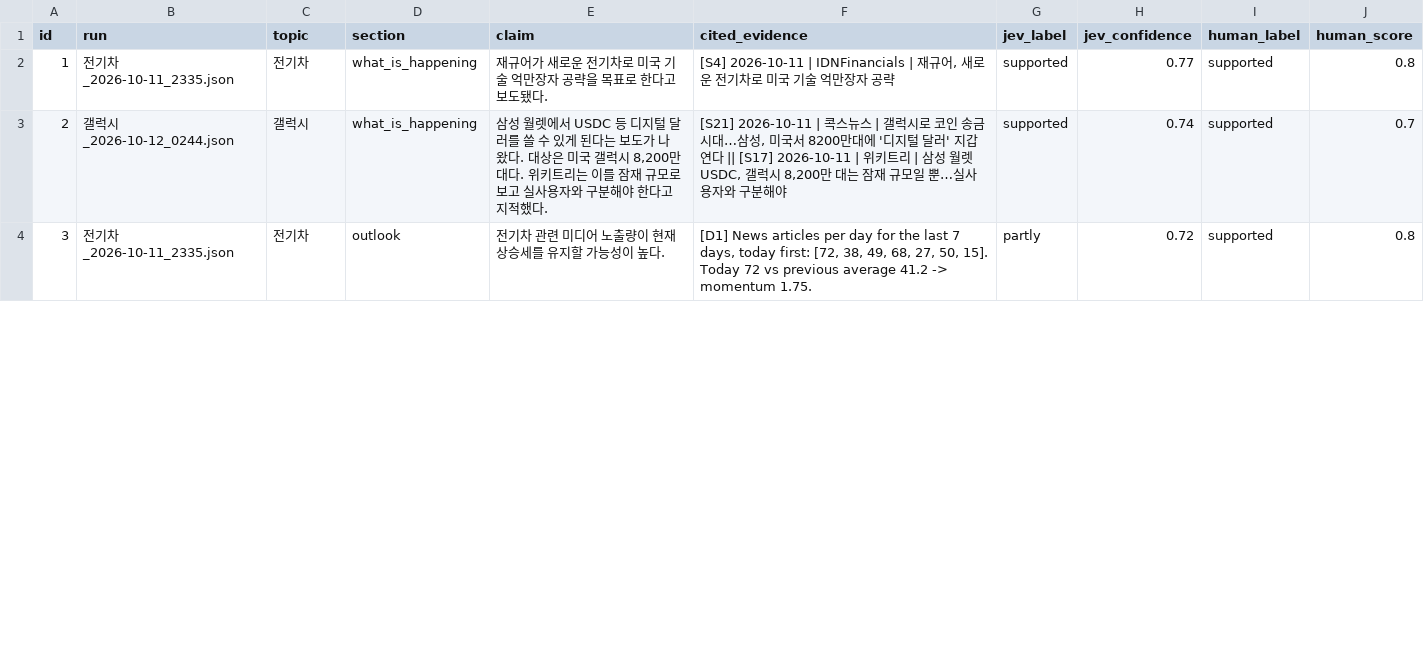
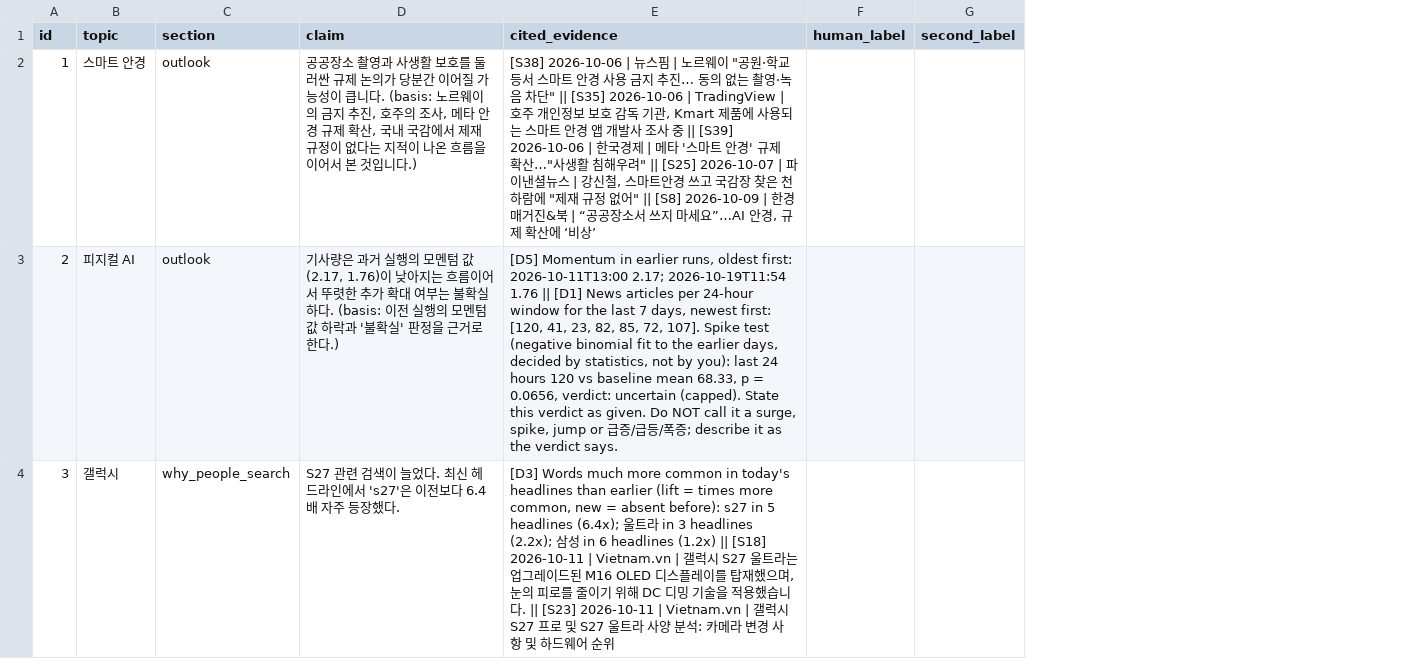
Before and after one commit to crazyjackey01/business-agent-lab, a CSV file: midterm/data/eval/jev_agreement.csv, drawn as a sheet; only a part is shown; removed rows and columns are numbered as before the commit, all else as after; the diff covers the shown part only; the diff names each change by its address in the sheet, - before the commit and + after, or states it on an @@ line.

```diff
--- a/midterm/data/eval/jev_agreement.csv
+++ b/midterm/data/eval/jev_agreement.csv
-column B (run), rows 2-4: 전기차_2026-10-11_2335.json | 갤럭시_2026-10-12_0244.json | 전기차_2026-10-11_2335.json
-column G (jev_label), rows 2-4: supported | supported | partly
-column H (jev_confidence), rows 2-4: 0.77 | 0.74 | 0.72
-column J (human_score), rows 2-4: 0.8 | 0.7 | 0.8
+column G (second_label), empty
-B2 (topic): 전기차
+B2 (topic): 스마트 안경
-C2:C3 (section): what_is_happening
+C2:C3 (section): outlook
-D2 (claim): 재규어가 새로운 전기차로 미국 기술 억만장자 공략을 목표로 한다고 보도됐다.
+D2 (claim): 공공장소 촬영과 사생활 보호를 둘러싼 규제 논의가 당분간 이어질 가능성이 큽니다. (basis: 노르웨이의 금지 추진, 호주의 조사, 메타 안경 규제 확산, 국내 국감에서 제재 규정이 없다는 지적이 나온 흐름을 이어서 본 것입니다.)
-E2 (cited_evidence): [S4] 2026-10-11 | IDNFinancials | 재규어, 새로운 전기차로 미국 기술 억만장자 공략
+E2 (cited_evidence): [S38] 2026-10-06 | 뉴스핌 | 노르웨이 "공원·학교 등서 스마트 안경 사용 금지 추진… 동의 없는 촬영·녹음 차단" || [S35] 2026-10-06 | TradingView | 호주 개인정보 보호 감독 기관, Kmart 제품에 사용되는 스마트 안경 앱 개발사 조사 중 || [S39] 2026-10-06 | 한국경제 | 메타 '스마트 안경' 규제 확산…"사생활 침해우려" || [S25] 2026-10-07 | 파이낸셜뉴스 | 강신철, 스마트안경 쓰고 국감장 찾은 천하람에 "제재 규정 없어" || [S8] 2026-10-09 | 한경매거진&북 | “공공장소서 쓰지 마세요”…AI 안경, 규제 확산에 ‘비상’
-F2:F4 (human_label): supported
+F2:F4 (human_label): (empty)
-B3 (topic): 갤럭시
+B3 (topic): 피지컬 AI
-D3 (claim): 삼성 월렛에서 USDC 등 디지털 달러를 쓸 수 있게 된다는 보도가 나왔다. 대상은 미국 갤럭시 8,200만 대다. 위키트리는 이를 잠재 규모로 보고 실사용자와 구분해야 한다고 지적했다.
+D3 (claim): 기사량은 과거 실행의 모멘텀 값(2.17, 1.76)이 낮아지는 흐름이어서 뚜렷한 추가 확대 여부는 불확실하다. (basis: 이전 실행의 모멘텀 값 하락과 '불확실' 판정을 근거로 한다.)
-E3 (cited_evidence): [S21] 2026-10-11 | 콕스뉴스 | 갤럭시로 코인 송금 시대…삼성, 미국서 8200만대에 '디지털 달러' 지갑 연다 || [S17] 2026-10-11 | 위키트리 | 삼성 월렛 USDC, 갤럭시 8,200만 대는 잠재 규모일 뿐…실사용자와 구분해야
+E3 (cited_evidence): [D5] Momentum in earlier runs, oldest first: 2026-10-11T13:00 2.17; 2026-10-19T11:54 1.76 || [D1] News articles per 24-hour window for the last 7 days, newest first: [120, 41, 23, 82, 85, 72, 107]. Spike test (negative binomial fit to the earlier days, decided by statistics, not by you): last 24 hours 120 vs baseline mean 68.33, p = 0.0656, verdict: uncertain (capped). State this verdict as given. Do NOT call it a surge, spike, jump or 급증/급등/폭증; describe it as the verdict says.
-B4 (topic): 전기차
+B4 (topic): 갤럭시
-C4 (section): outlook
+C4 (section): why_people_search
-D4 (claim): 전기차 관련 미디어 노출량이 현재 상승세를 유지할 가능성이 높다.
+D4 (claim): S27 관련 검색이 늘었다. 최신 헤드라인에서 's27'은 이전보다 6.4배 자주 등장했다.
-E4 (cited_evidence): [D1] News articles per day for the last 7 days, today first: [72, 38, 49, 68, 27, 50, 15]. Today 72 vs previous average 41.2 -> momentum 1.75.
+E4 (cited_evidence): [D3] Words much more common in today's headlines than earlier (lift = times more common, new = absent before): s27 in 5 headlines (6.4x); 울트라 in 3 headlines (2.2x); 삼성 in 6 headlines (1.2x) || [S18] 2026-10-11 | Vietnam.vn | 갤럭시 S27 울트라는 업그레이드된 M16 OLED 디스플레이를 탑재했으며, 눈의 피로를 줄이기 위해 DC 디밍 기술을 적용했습니다. || [S23] 2026-10-11 | Vietnam.vn | 갤럭시 S27 프로 및 S27 울트라 사양 분석: 카메라 변경 사항 및 하드웨어 순위
```
Also changed, not shown: 123 edited cells elsewhere in this file, 9 other files.
